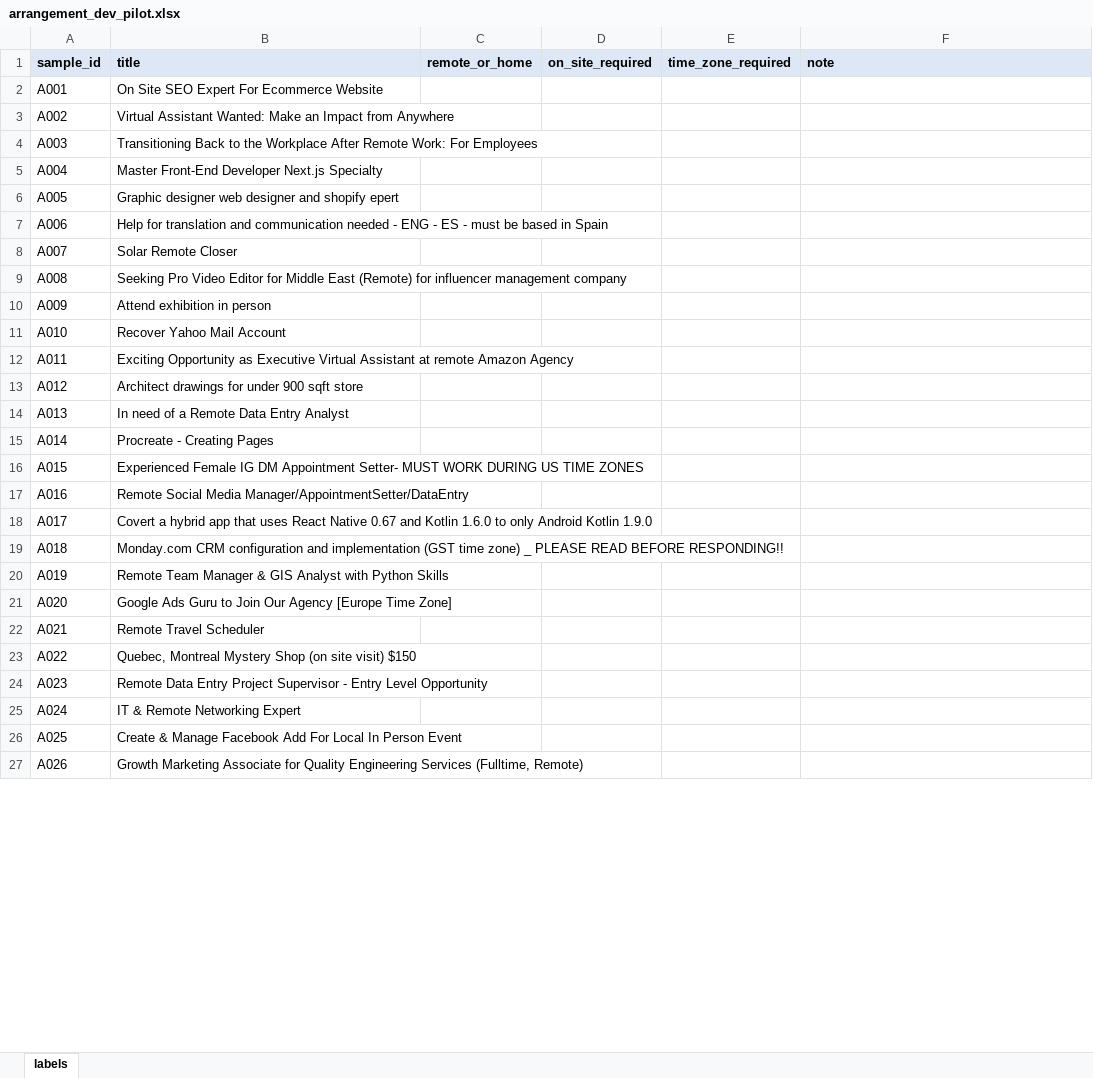
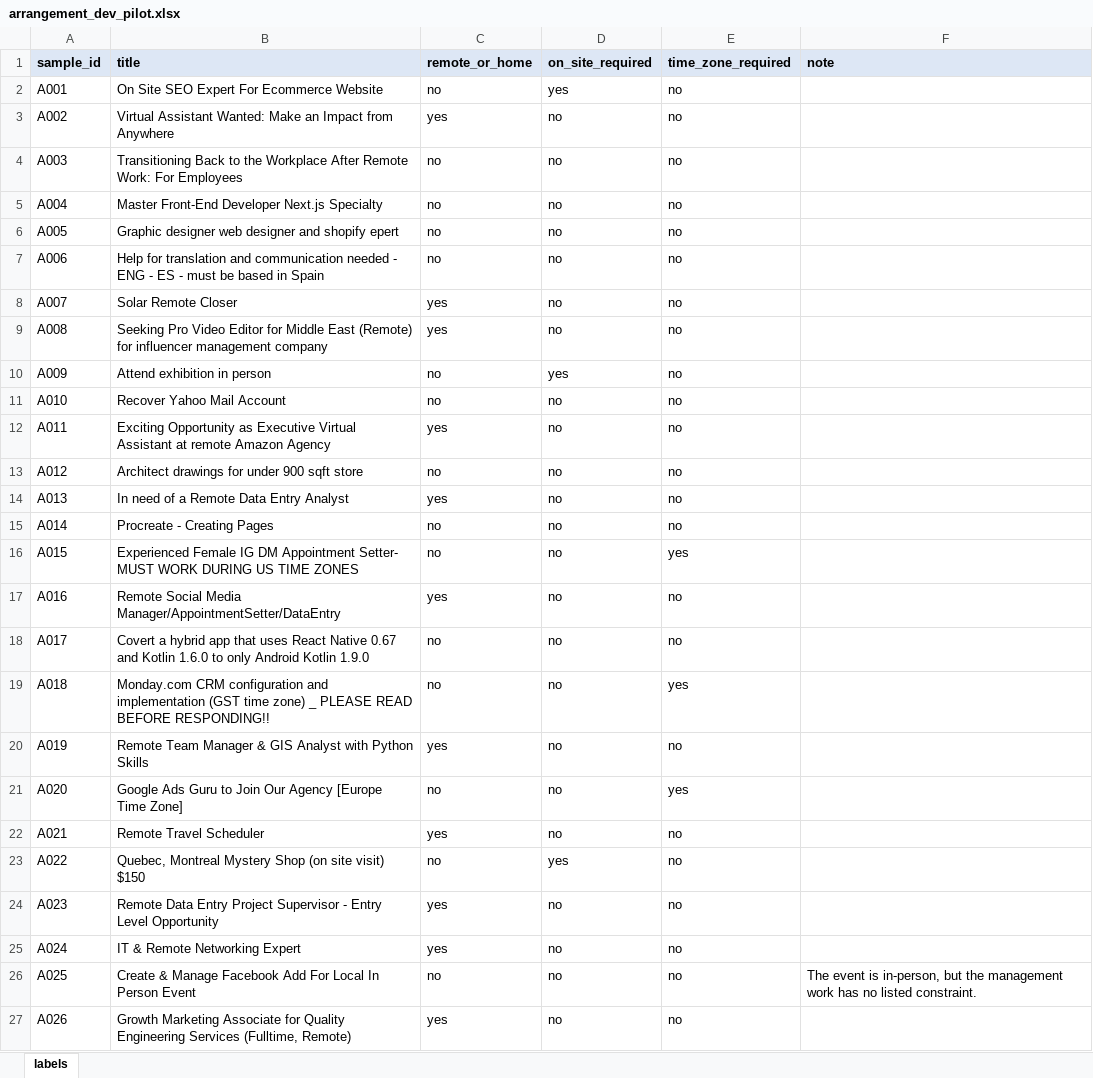
Before and after one commit to manishanagda1997-debug/Project_8_NHIS, an Excel workbook: data/labels/arrangement_dev_pilot.xlsx, sheet labels, drawn as a sheet; only a part is shown; values as stored, in another font and other column widths than the file's, no borders; charts and pictures not drawn; the diff covers the shown part only; the diff names each change by its address in the sheet, - before the commit and + after, or states it on an @@ line.

Commit message:
Pilot labels as first labelled (guide 1.0)

```diff
--- a/data/labels/arrangement_dev_pilot.xlsx (sheet labels)
+++ b/data/labels/arrangement_dev_pilot.xlsx (sheet labels)
-C2 (remote_or_home): (empty)
+C2 (remote_or_home): no
-D2 (on_site_required): (empty)
+D2 (on_site_required): yes
-E2:E15 (time_zone_required): (empty)
+E2:E15 (time_zone_required): no
-C3 (remote_or_home): (empty)
+C3 (remote_or_home): yes
-D3:D9 (on_site_required): (empty)
+D3:D9 (on_site_required): no
-C4:C7 (remote_or_home): (empty)
+C4:C7 (remote_or_home): no
-C8:C9 (remote_or_home): (empty)
+C8:C9 (remote_or_home): yes
-C10:C11 (remote_or_home): (empty)
+C10:C11 (remote_or_home): no
-D10 (on_site_required): (empty)
+D10 (on_site_required): yes
-D11:D22 (on_site_required): (empty)
+D11:D22 (on_site_required): no
-C12 (remote_or_home): (empty)
+C12 (remote_or_home): yes
-C13 (remote_or_home): (empty)
+C13 (remote_or_home): no
-C14 (remote_or_home): (empty)
+C14 (remote_or_home): yes
-C15:C16 (remote_or_home): (empty)
+C15:C16 (remote_or_home): no
-E16 (time_zone_required): (empty)
+E16 (time_zone_required): yes
-C17 (remote_or_home): (empty)
+C17 (remote_or_home): yes
-E17:E18 (time_zone_required): (empty)
+E17:E18 (time_zone_required): no
-C18:C19 (remote_or_home): (empty)
+C18:C19 (remote_or_home): no
-E19 (time_zone_required): (empty)
+E19 (time_zone_required): yes
-C20 (remote_or_home): (empty)
+C20 (remote_or_home): yes
-E20 (time_zone_required): (empty)
+E20 (time_zone_required): no
-C21 (remote_or_home): (empty)
+C21 (remote_or_home): no
-E21 (time_zone_required): (empty)
+E21 (time_zone_required): yes
-C22 (remote_or_home): (empty)
+C22 (remote_or_home): yes
-E22:E27 (time_zone_required): (empty)
+E22:E27 (time_zone_required): no
-C23 (remote_or_home): (empty)
+C23 (remote_or_home): no
-D23 (on_site_required): (empty)
+D23 (on_site_required): yes
-C24:C25 (remote_or_home): (empty)
+C24:C25 (remote_or_home): yes
-D24:D27 (on_site_required): (empty)
+D24:D27 (on_site_required): no
-C26 (remote_or_home): (empty)
+C26 (remote_or_home): no
-F26 (note): (empty)
+F26 (note): The event is in-person, but the management work has no listed constraint.
-C27 (remote_or_home): (empty)
+C27 (remote_or_home): yes
```
Also changed, not shown: 12 edited cells elsewhere in this sheet, charts or pictures.
